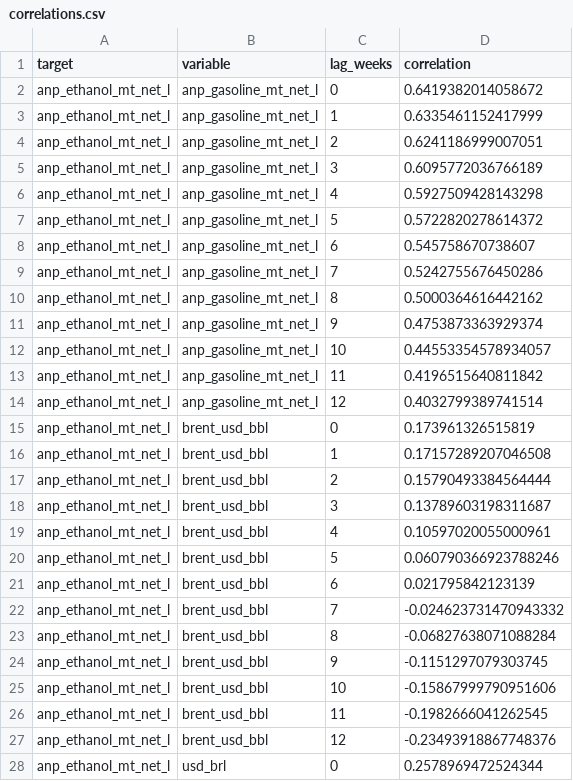
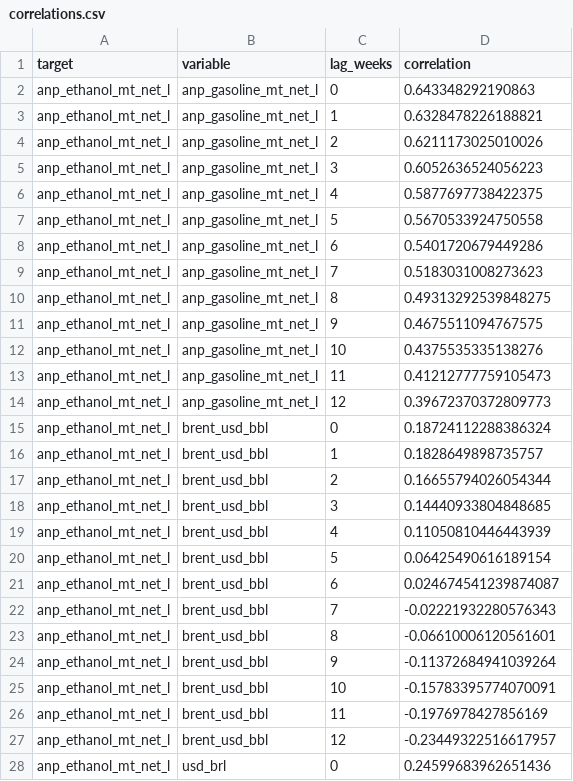
Before and after one commit to CBordaYupanqui/Etanol-de-maiz, a CSV file: outputs/correlations.csv, drawn as a sheet; only a part is shown; the diff covers the shown part only.

```diff
--- a/outputs/correlations.csv
+++ b/outputs/correlations.csv
@@ -1,28 +1,28 @@
 target,variable,lag_weeks,correlation
-anp_ethanol_mt_net_l,anp_gasoline_mt_net_l,0,0.6419382014058672
-anp_ethanol_mt_net_l,anp_gasoline_mt_net_l,1,0.6335461152417999
-anp_ethanol_mt_net_l,anp_gasoline_mt_net_l,2,0.6241186999007051
-anp_ethanol_mt_net_l,anp_gasoline_mt_net_l,3,0.6095772036766189
-anp_ethanol_mt_net_l,anp_gasoline_mt_net_l,4,0.5927509428143298
-anp_ethanol_mt_net_l,anp_gasoline_mt_net_l,5,0.5722820278614372
-anp_ethanol_mt_net_l,anp_gasoline_mt_net_l,6,0.545758670738607
-anp_ethanol_mt_net_l,anp_gasoline_mt_net_l,7,0.5242755676450286
-anp_ethanol_mt_net_l,anp_gasoline_mt_net_l,8,0.5000364616442162
-anp_ethanol_mt_net_l,anp_gasoline_mt_net_l,9,0.4753873363929374
-anp_ethanol_mt_net_l,anp_gasoline_mt_net_l,10,0.44553354578934057
-anp_ethanol_mt_net_l,anp_gasoline_mt_net_l,11,0.4196515640811842
-anp_ethanol_mt_net_l,anp_gasoline_mt_net_l,12,0.4032799389741514
-anp_ethanol_mt_net_l,brent_usd_bbl,0,0.173961326515819
-anp_ethanol_mt_net_l,brent_usd_bbl,1,0.17157289207046508
-anp_ethanol_mt_net_l,brent_usd_bbl,2,0.15790493384564444
-anp_ethanol_mt_net_l,brent_usd_bbl,3,0.13789603198311687
-anp_ethanol_mt_net_l,brent_usd_bbl,4,0.10597020055000961
-anp_ethanol_mt_net_l,brent_usd_bbl,5,0.060790366923788246
-anp_ethanol_mt_net_l,brent_usd_bbl,6,0.021795842123139
-anp_ethanol_mt_net_l,brent_usd_bbl,7,-0.024623731470943332
-anp_ethanol_mt_net_l,brent_usd_bbl,8,-0.06827638071088284
-anp_ethanol_mt_net_l,brent_usd_bbl,9,-0.1151297079303745
-anp_ethanol_mt_net_l,brent_usd_bbl,10,-0.15867999790951606
-anp_ethanol_mt_net_l,brent_usd_bbl,11,-0.1982666041262545
-anp_ethanol_mt_net_l,brent_usd_bbl,12,-0.23493918867748376
-anp_ethanol_mt_net_l,usd_brl,0,0.2578969472524344
+anp_ethanol_mt_net_l,anp_gasoline_mt_net_l,0,0.643348292190863
+anp_ethanol_mt_net_l,anp_gasoline_mt_net_l,1,0.6328478226188821
+anp_ethanol_mt_net_l,anp_gasoline_mt_net_l,2,0.6211173025010026
+anp_ethanol_mt_net_l,anp_gasoline_mt_net_l,3,0.6052636524056223
+anp_ethanol_mt_net_l,anp_gasoline_mt_net_l,4,0.5877697738422375
+anp_ethanol_mt_net_l,anp_gasoline_mt_net_l,5,0.5670533924750558
+anp_ethanol_mt_net_l,anp_gasoline_mt_net_l,6,0.5401720679449286
+anp_ethanol_mt_net_l,anp_gasoline_mt_net_l,7,0.5183031008273623
+anp_ethanol_mt_net_l,anp_gasoline_mt_net_l,8,0.49313292539848275
+anp_ethanol_mt_net_l,anp_gasoline_mt_net_l,9,0.4675511094767575
+anp_ethanol_mt_net_l,anp_gasoline_mt_net_l,10,0.4375535335138276
+anp_ethanol_mt_net_l,anp_gasoline_mt_net_l,11,0.41212777759105473
+anp_ethanol_mt_net_l,anp_gasoline_mt_net_l,12,0.39672370372809773
+anp_ethanol_mt_net_l,brent_usd_bbl,0,0.18724112288386324
+anp_ethanol_mt_net_l,brent_usd_bbl,1,0.1828649898735757
+anp_ethanol_mt_net_l,brent_usd_bbl,2,0.16655794026054344
+anp_ethanol_mt_net_l,brent_usd_bbl,3,0.14440933804848685
+anp_ethanol_mt_net_l,brent_usd_bbl,4,0.11050810446443939
+anp_ethanol_mt_net_l,brent_usd_bbl,5,0.06425490616189154
+anp_ethanol_mt_net_l,brent_usd_bbl,6,0.024674541239874087
+anp_ethanol_mt_net_l,brent_usd_bbl,7,-0.02221932280576343
+anp_ethanol_mt_net_l,brent_usd_bbl,8,-0.06610006120561601
+anp_ethanol_mt_net_l,brent_usd_bbl,9,-0.11372684941039264
+anp_ethanol_mt_net_l,brent_usd_bbl,10,-0.15783395774070091
+anp_ethanol_mt_net_l,brent_usd_bbl,11,-0.1976978427856169
+anp_ethanol_mt_net_l,brent_usd_bbl,12,-0.23449322516617957
+anp_ethanol_mt_net_l,usd_brl,0,0.24599683962651436
```
Also changed, not shown: 12 edited cells elsewhere in this file, outputs/forecasts.csv, outputs/historical_drivers_5y.csv, 5 other files.
